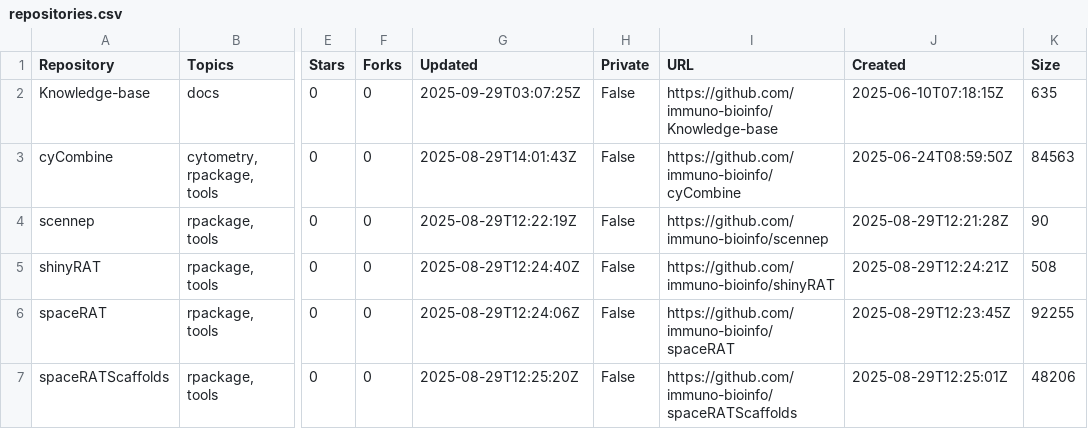
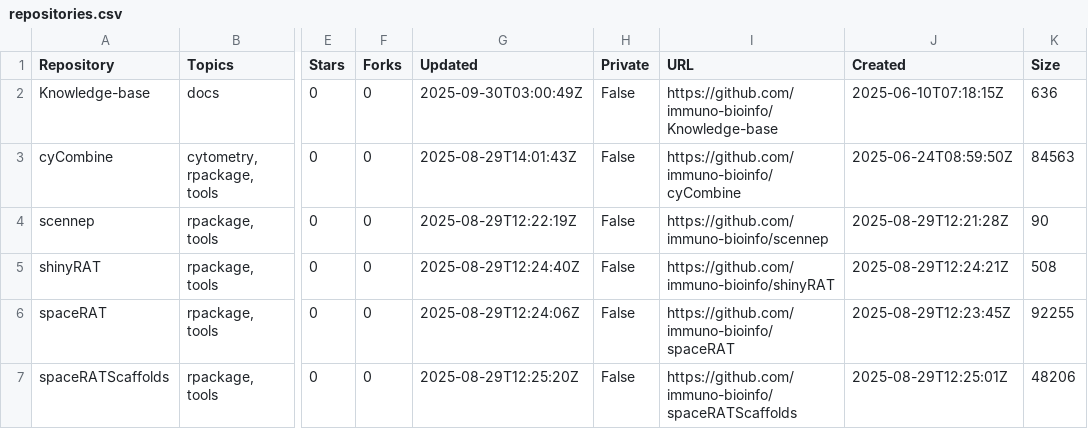
Before and after one commit to immuno-bioinfo/Knowledge-base, a CSV file: assets/data/repositories.csv, drawn as a sheet; only a part is shown, gaps mark what is left out; the diff names each change by its address in the sheet, - before the commit and + after, or states it on an @@ line.

```diff
--- a/assets/data/repositories.csv
+++ b/assets/data/repositories.csv
-G2 (Updated): 2025-09-29T03:07:25Z
+G2 (Updated): 2025-09-30T03:00:49Z
-K2 (Size): 635
+K2 (Size): 636
```
